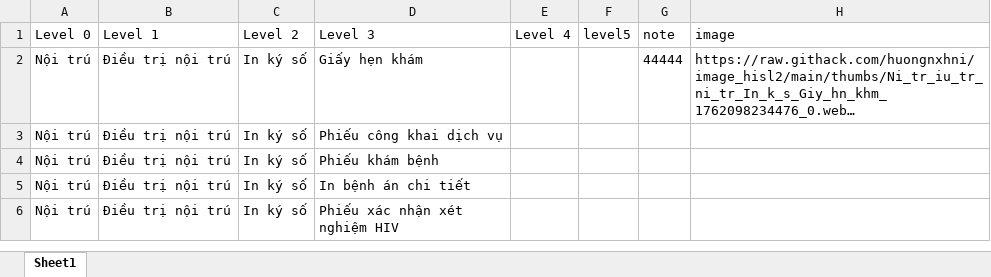
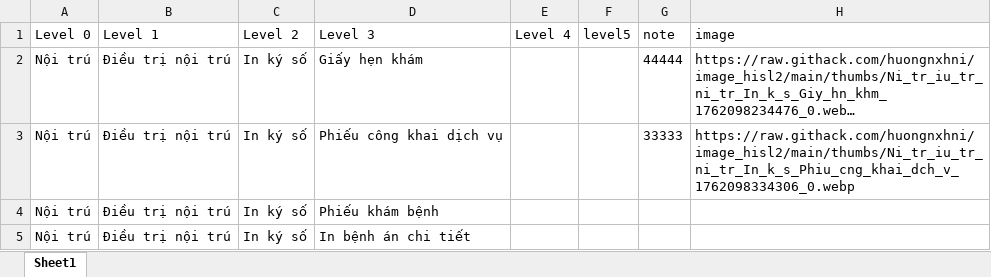
Before and after one commit to huongnxhni/data_db_test, an Excel workbook: data_hisl2.xlsx, sheet Sheet1, drawn as a sheet; only a part is shown; the shorter side is filled out with more unchanged rows; long unchanged cells end in …; values as stored, in another font and other column widths than the file's, no borders; the diff names each change by its address in the sheet, - before the commit and + after, or states it on an @@ line.

Commit message:
Update node Nội trú > Điều trị nội trú > In ký số > Phiếu công khai dịch vụ via tool

```diff
--- a/data_hisl2.xlsx (sheet Sheet1)
+++ b/data_hisl2.xlsx (sheet Sheet1)
-G3 (note): (empty)
+G3 (note): 33333
-H3 (image): (empty)
+H3 (image): https://raw.githack.com/huongnxhni/image_hisl2/main/thumbs/Ni_tr_iu_tr_ni_tr_In_k_s_Phiu_cng_khai_dch_v_1762098334306_0.webp
```
